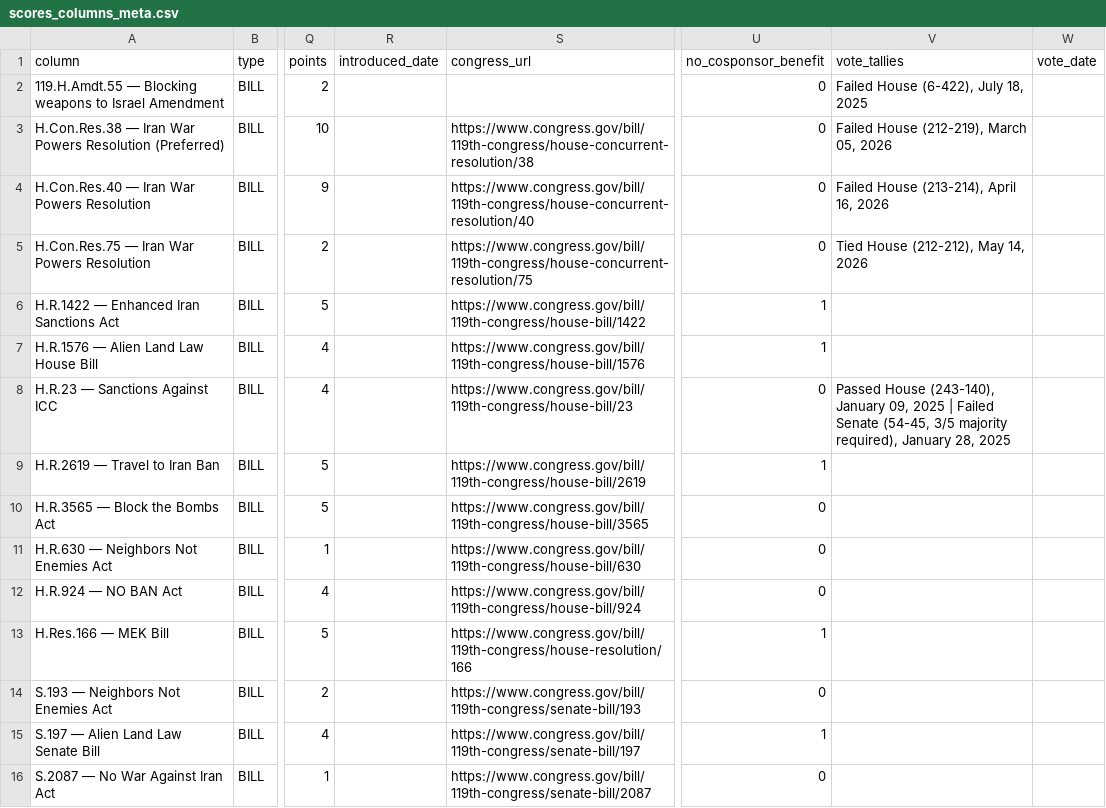
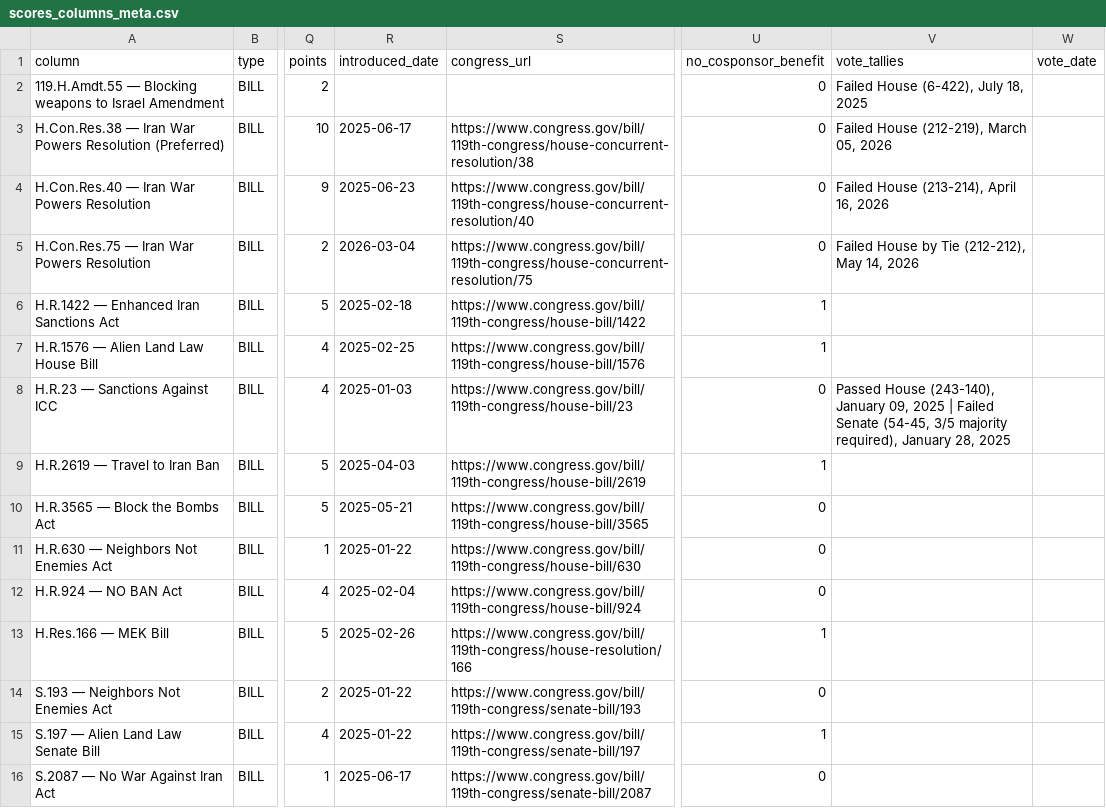
Before and after one commit to niac-dev/civic-scorecard, a CSV file: public/data/scores_columns_meta.csv, drawn as a sheet; only a part is shown, gaps mark what is left out; the diff covers the shown part only; the diff names each change by its address in the sheet, - before the commit and + after, or states it on an @@ line.

```diff
--- a/public/data/scores_columns_meta.csv
+++ b/public/data/scores_columns_meta.csv
-R3 (introduced_date): (empty)
+R3 (introduced_date): 2025-06-17
-R4 (introduced_date): (empty)
+R4 (introduced_date): 2025-06-23
-R5 (introduced_date): (empty)
+R5 (introduced_date): 2026-03-04
-V5 (vote_tallies): Tied House (212-212), May 14, 2026
+V5 (vote_tallies): Failed House by Tie (212-212), May 14, 2026
-R6 (introduced_date): (empty)
+R6 (introduced_date): 2025-02-18
-R7 (introduced_date): (empty)
+R7 (introduced_date): 2025-02-25
-R8 (introduced_date): (empty)
+R8 (introduced_date): 2025-01-03
-R9 (introduced_date): (empty)
+R9 (introduced_date): 2025-04-03
-R10 (introduced_date): (empty)
+R10 (introduced_date): 2025-05-21
-R11 (introduced_date): (empty)
+R11 (introduced_date): 2025-01-22
-R12 (introduced_date): (empty)
+R12 (introduced_date): 2025-02-04
-R13 (introduced_date): (empty)
+R13 (introduced_date): 2025-02-26
-R14:R15 (introduced_date): (empty)
+R14:R15 (introduced_date): 2025-01-22
-R16 (introduced_date): (empty)
+R16 (introduced_date): 2025-06-17
```
Also changed, not shown: 1 removed row and 15 edited cells elsewhere in this file, 2 other files.
